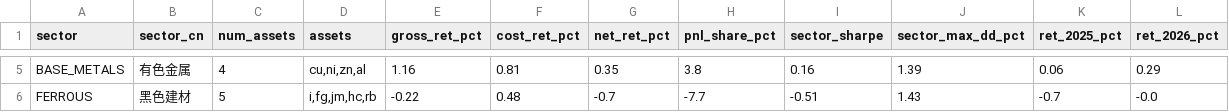
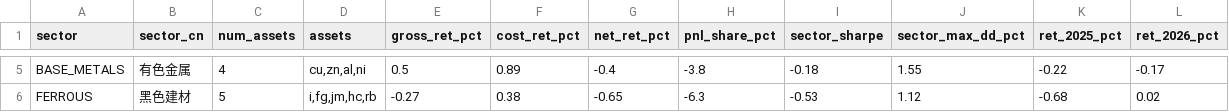
Before and after one commit to ZIFUYI/czsc, a CSV file: examples/results/intraday_cta_ablation_20261017/multitf_sector_attribution.csv, drawn as a sheet; only a part is shown, gaps mark what is left out; the diff covers the shown part only; the diff names each change by its address in the sheet, - before the commit and + after, or states it on an @@ line.

```diff
--- a/examples/results/intraday_cta_ablation_20261017/multitf_sector_attribution.csv
+++ b/examples/results/intraday_cta_ablation_20261017/multitf_sector_attribution.csv
-D5 (assets): cu,ni,zn,al
+D5 (assets): cu,zn,al,ni
-E5 (gross_ret_pct): 1.16
+E5 (gross_ret_pct): 0.5
-F5 (cost_ret_pct): 0.81
+F5 (cost_ret_pct): 0.89
-G5 (net_ret_pct): 0.35
+G5 (net_ret_pct): -0.4
-H5 (pnl_share_pct): 3.8
+H5 (pnl_share_pct): -3.8
-I5 (sector_sharpe): 0.16
+I5 (sector_sharpe): -0.18
-J5 (sector_max_dd_pct): 1.39
+J5 (sector_max_dd_pct): 1.55
-K5 (ret_2025_pct): 0.06
+K5 (ret_2025_pct): -0.22
-L5 (ret_2026_pct): 0.29
+L5 (ret_2026_pct): -0.17
-E6 (gross_ret_pct): -0.22
+E6 (gross_ret_pct): -0.27
-F6 (cost_ret_pct): 0.48
+F6 (cost_ret_pct): 0.38
-G6 (net_ret_pct): -0.7
+G6 (net_ret_pct): -0.65
-H6 (pnl_share_pct): -7.7
+H6 (pnl_share_pct): -6.3
-I6 (sector_sharpe): -0.51
+I6 (sector_sharpe): -0.53
-J6 (sector_max_dd_pct): 1.43
+J6 (sector_max_dd_pct): 1.12
-K6 (ret_2025_pct): -0.7
+K6 (ret_2025_pct): -0.68
-L6 (ret_2026_pct): -0.0
+L6 (ret_2026_pct): 0.02
```
Also changed, not shown: 24 edited cells elsewhere in this file, examples/results/intraday_cta_ablation_20261017/multitf_ablation_comparison.csv, examples/results/intraday_cta_ablation_20261017/multitf_structure_exit_ablation.csv, 8 other files.
